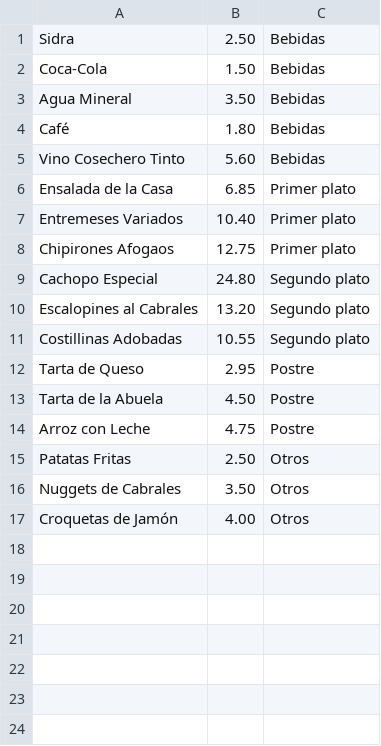
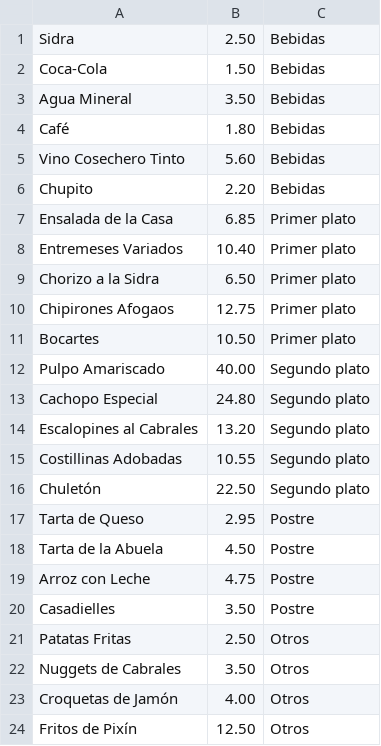
Before and after one commit to sergiocc47/DI1819, a CSV file: GestionRestaurante/productos_carta.csv, drawn as a sheet.

```diff
--- a/GestionRestaurante/productos_carta.csv
+++ b/GestionRestaurante/productos_carta.csv
@@ -5,5 +5,9 @@ Café,1.80,Bebidas
 Vino Cosechero Tinto,5.60,Bebidas
+Chupito,2.20,Bebidas
 Ensalada de la Casa,6.85,Primer plato
 Entremeses Variados,10.40,Primer plato
+Chorizo a la Sidra,6.50,Primer plato
 Chipirones Afogaos,12.75,Primer plato
+Bocartes,10.50,Primer plato
+Pulpo Amariscado,40.00,Segundo plato
 Cachopo Especial,24.80,Segundo plato
@@ -11,2 +15,3 @@ Escalopines al Cabrales,13.20,Segundo plato
 Costillinas Adobadas,10.55,Segundo plato
+Chuletón,22.50,Segundo plato
 Tarta de Queso,2.95,Postre
@@ -14,2 +19,3 @@ Tarta de la Abuela,4.50,Postre
 Arroz con Leche,4.75,Postre
+Casadielles,3.50,Postre
 Patatas Fritas,2.50,Otros
@@ -17 +23,2 @@ Nuggets de Cabrales,3.50,Otros
 Croquetas de Jamón,4.00,Otros
+Fritos de Pixín,12.50,Otros
```
Also changed, not shown: GestionRestaurante/tickets.csv, 53 other files.
